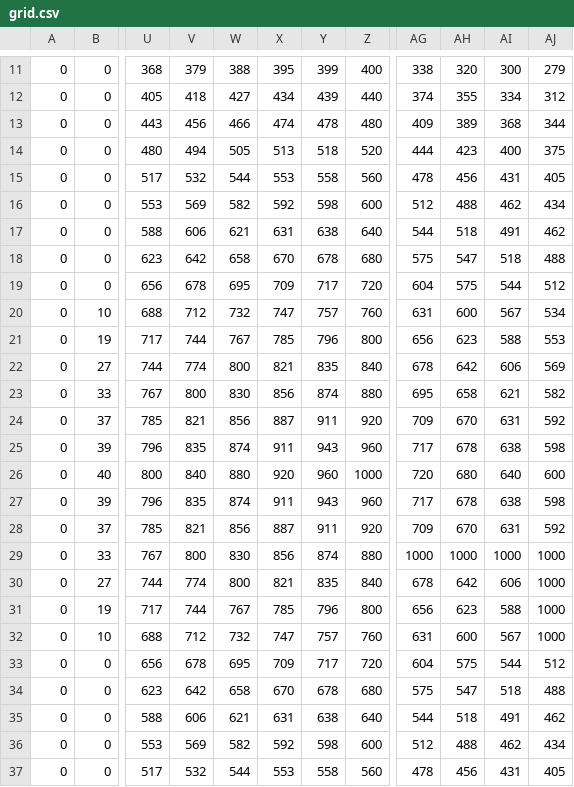
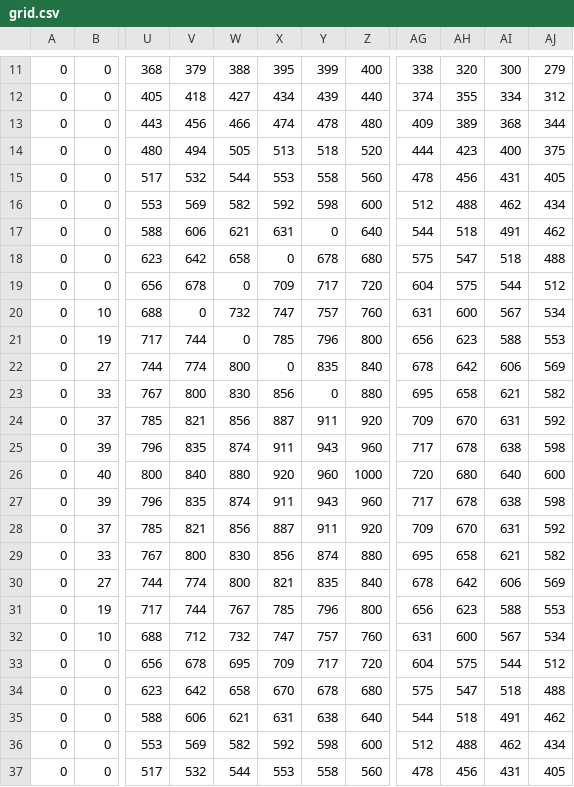
Before and after one commit to mcenek/cognitiveABM, a CSV file: Examples/HillClimberABMExample/layers/grid.csv, drawn as a sheet; only a part is shown, gaps mark what is left out; the diff names each change by its address in the sheet, - before the commit and + after, or states it on an @@ line.

```diff
--- a/Examples/HillClimberABMExample/layers/grid.csv
+++ b/Examples/HillClimberABMExample/layers/grid.csv
-Y17: 638
+Y17: 0
-X18: 670
+X18: 0
-W19: 695
+W19: 0
-V20: 712
+V20: 0
-W21: 767
+W21: 0
-X22: 821
+X22: 0
-Y23: 874
+Y23: 0
-AG29: 1000
+AG29: 695
-AH29: 1000
+AH29: 658
-AI29: 1000
+AI29: 621
-AJ29: 1000
+AJ29: 582
-AJ30: 1000
+AJ30: 569
-AJ31: 1000
+AJ31: 553
-AJ32: 1000
+AJ32: 534
```
Also changed, not shown: Examples/HillClimberABMExample/layers/grid_reward.csv, Examples/HillClimberABMExample/layers/landscape.csv, 10 other files.
